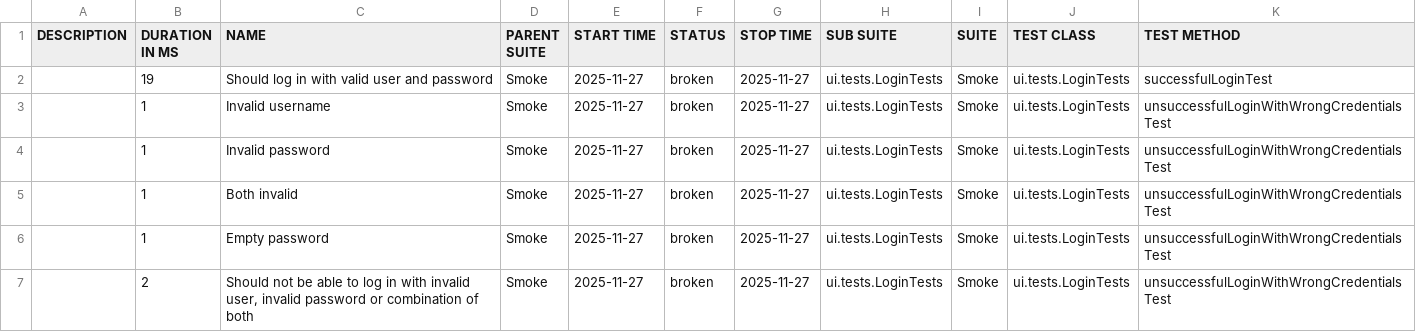
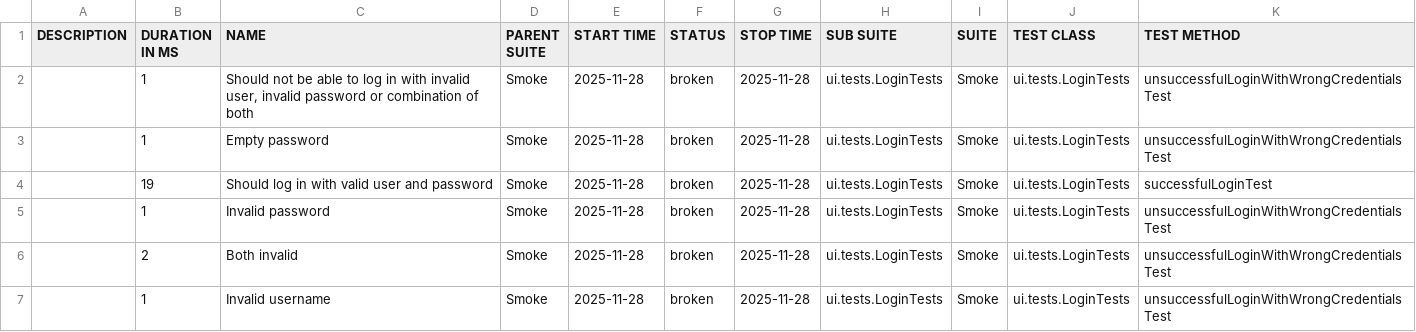
Before and after one commit to natekostovska/playwright-java-project, a CSV file: suites.csv, drawn as a sheet.

```diff
--- a/suites.csv
+++ b/suites.csv
@@ -1,7 +1,7 @@
 "DESCRIPTION","DURATION IN MS","NAME","PARENT SUITE","START TIME","STATUS","STOP TIME","SUB SUITE","SUITE","TEST CLASS","TEST METHOD"
-"","19","Should log in with valid user and password","Smoke","2025-11-27","broken","2025-11-27","ui.tests.LoginTests","Smoke","ui.tests.LoginTests","successfulLoginTest"
-"","1","Invalid username","Smoke","2025-11-27","broken","2025-11-27","ui.tests.LoginTests","Smoke","ui.tests.LoginTests","unsuccessfulLoginWithWrongCredentialsTest"
-"","1","Invalid password","Smoke","2025-11-27","broken","2025-11-27","ui.tests.LoginTests","Smoke","ui.tests.LoginTests","unsuccessfulLoginWithWrongCredentialsTest"
-"","1","Both invalid","Smoke","2025-11-27","broken","2025-11-27","ui.tests.LoginTests","Smoke","ui.tests.LoginTests","unsuccessfulLoginWithWrongCredentialsTest"
-"","1","Empty password","Smoke","2025-11-27","broken","2025-11-27","ui.tests.LoginTests","Smoke","ui.tests.LoginTests","unsuccessfulLoginWithWrongCredentialsTest"
-"","2","Should not be able to log in with invalid user, invalid password or combination of both","Smoke","2025-11-27","broken","2025-11-27","ui.tests.LoginTests","Smoke","ui.tests.LoginTests","unsuccessfulLoginWithWrongCredentialsTest"
+"","1","Should not be able to log in with invalid user, invalid password or combination of both","Smoke","2025-11-28","broken","2025-11-28","ui.tests.LoginTests","Smoke","ui.tests.LoginTests","unsuccessfulLoginWithWrongCredentialsTest"
+"","1","Empty password","Smoke","2025-11-28","broken","2025-11-28","ui.tests.LoginTests","Smoke","ui.tests.LoginTests","unsuccessfulLoginWithWrongCredentialsTest"
+"","19","Should log in with valid user and password","Smoke","2025-11-28","broken","2025-11-28","ui.tests.LoginTests","Smoke","ui.tests.LoginTests","successfulLoginTest"
+"","1","Invalid password","Smoke","2025-11-28","broken","2025-11-28","ui.tests.LoginTests","Smoke","ui.tests.LoginTests","unsuccessfulLoginWithWrongCredentialsTest"
+"","2","Both invalid","Smoke","2025-11-28","broken","2025-11-28","ui.tests.LoginTests","Smoke","ui.tests.LoginTests","unsuccessfulLoginWithWrongCredentialsTest"
+"","1","Invalid username","Smoke","2025-11-28","broken","2025-11-28","ui.tests.LoginTests","Smoke","ui.tests.LoginTests","unsuccessfulLoginWithWrongCredentialsTest"
```
Also changed, not shown: 32 other files.
